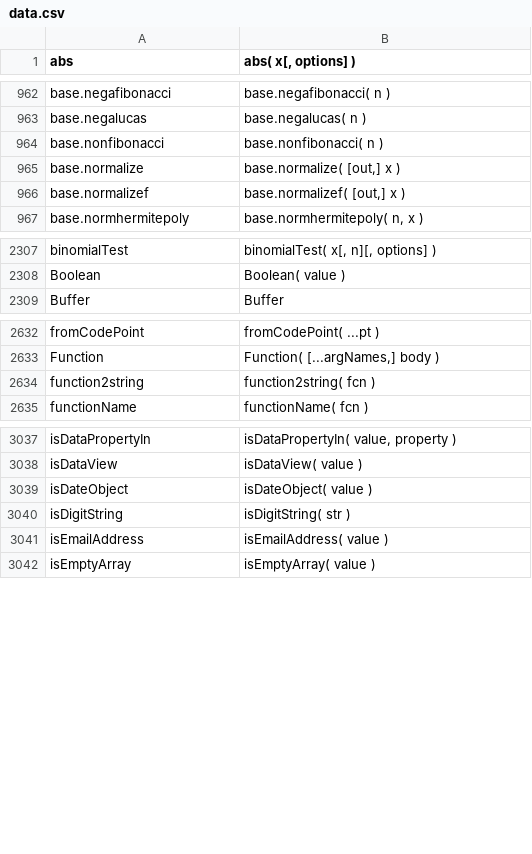
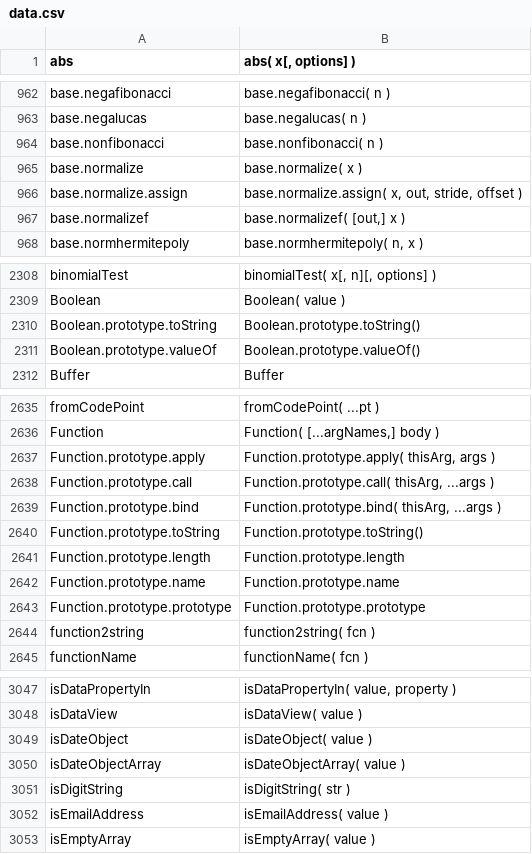
Before and after one commit to stdlib-js/repl-signature, a CSV file: data/data.csv, drawn as a sheet; only a part is shown, gaps mark what is left out; the diff covers the shown part only.

```diff
--- a/data/data.csv
+++ b/data/data.csv
@@ -964,3 +964,4 @@ base.negalucas,"base.negalucas( n )"
 base.nonfibonacci,"base.nonfibonacci( n )"
-base.normalize,"base.normalize( [out,] x )"
+base.normalize,"base.normalize( x )"
+base.normalize.assign,"base.normalize.assign( x, out, stride, offset )"
 base.normalizef,"base.normalizef( [out,] x )"
@@ -2308,2 +2309,4 @@ binomialTest,"binomialTest( x[, n][, options] )"
 Boolean,"Boolean( value )"
+Boolean.prototype.toString,"Boolean.prototype.toString()"
+Boolean.prototype.valueOf,"Boolean.prototype.valueOf()"
 Buffer,"Buffer"
@@ -2633,2 +2636,9 @@ fromCodePoint,"fromCodePoint( ...pt )"
 Function,"Function( [...argNames,] body )"
+Function.prototype.apply,"Function.prototype.apply( thisArg, args )"
+Function.prototype.call,"Function.prototype.call( thisArg, ...args )"
+Function.prototype.bind,"Function.prototype.bind( thisArg, ...args )"
+Function.prototype.toString,"Function.prototype.toString()"
+Function.prototype.length,"Function.prototype.length"
+Function.prototype.name,"Function.prototype.name"
+Function.prototype.prototype,"Function.prototype.prototype"
 function2string,"function2string( fcn )"
@@ -3039,2 +3049,3 @@ isDataView,"isDataView( value )"
 isDateObject,"isDateObject( value )"
+isDateObjectArray,"isDateObjectArray( value )"
 isDigitString,"isDigitString( str )"
```
Also changed, not shown: 28 added rows elsewhere in this file, 3 other files.
